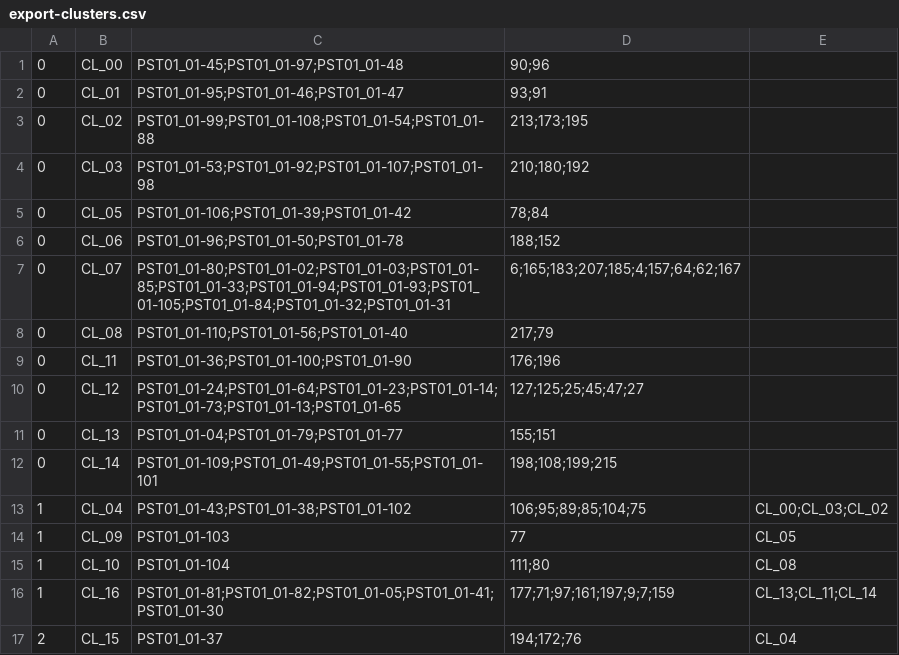
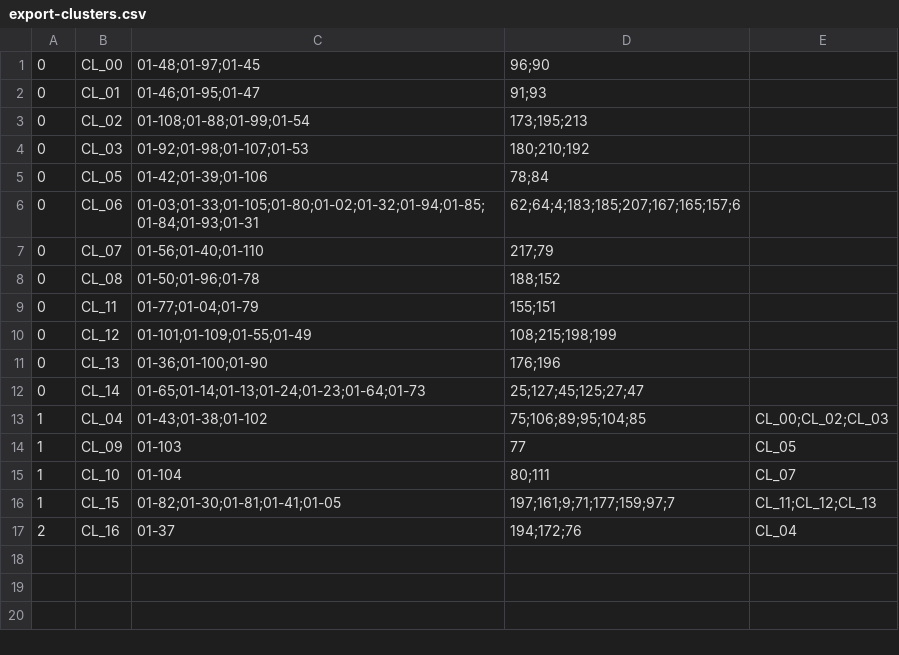
Before and after one commit to ArdooTala/Recon_Clustering, a CSV file: exports/export-clusters.csv, drawn as a sheet.

```diff
--- a/exports/export-clusters.csv
+++ b/exports/export-clusters.csv
@@ -1,17 +1,17 @@
-0,CL_00,PST01_01-45;PST01_01-97;PST01_01-48,90;96,
-0,CL_01,PST01_01-95;PST01_01-46;PST01_01-47,93;91,
-0,CL_02,PST01_01-99;PST01_01-108;PST01_01-54;PST01_01-88,213;173;195,
-0,CL_03,PST01_01-53;PST01_01-92;PST01_01-107;PST01_01-98,210;180;192,
-0,CL_05,PST01_01-106;PST01_01-39;PST01_01-42,78;84,
-0,CL_06,PST01_01-96;PST01_01-50;PST01_01-78,188;152,
-0,CL_07,PST01_01-80;PST01_01-02;PST01_01-03;PST01_01-85;PST01_01-33;PST01_01-94;PST01_01-93;PST01_01-105;PST01_01-84;PST01_01-32;PST01_01-31,6;165;183;207;185;4;157;64;62;167,
-0,CL_08,PST01_01-110;PST01_01-56;PST01_01-40,217;79,
-0,CL_11,PST01_01-36;PST01_01-100;PST01_01-90,176;196,
-0,CL_12,PST01_01-24;PST01_01-64;PST01_01-23;PST01_01-14;PST01_01-73;PST01_01-13;PST01_01-65,127;125;25;45;47;27,
-0,CL_13,PST01_01-04;PST01_01-79;PST01_01-77,155;151,
-0,CL_14,PST01_01-109;PST01_01-49;PST01_01-55;PST01_01-101,198;108;199;215,
-1,CL_04,PST01_01-43;PST01_01-38;PST01_01-102,106;95;89;85;104;75,CL_00;CL_03;CL_02
-1,CL_09,PST01_01-103,77,CL_05
-1,CL_10,PST01_01-104,111;80,CL_08
-1,CL_16,PST01_01-81;PST01_01-82;PST01_01-05;PST01_01-41;PST01_01-30,177;71;97;161;197;9;7;159,CL_13;CL_11;CL_14
-2,CL_15,PST01_01-37,194;172;76,CL_04
+0,CL_00,01-48;01-97;01-45,96;90,
+0,CL_01,01-46;01-95;01-47,91;93,
+0,CL_02,01-108;01-88;01-99;01-54,173;195;213,
+0,CL_03,01-92;01-98;01-107;01-53,180;210;192,
+0,CL_05,01-42;01-39;01-106,78;84,
+0,CL_06,01-03;01-33;01-105;01-80;01-02;01-32;01-94;01-85;01-84;01-93;01-31,62;64;4;183;185;207;167;165;157;6,
+0,CL_07,01-56;01-40;01-110,217;79,
+0,CL_08,01-50;01-96;01-78,188;152,
+0,CL_11,01-77;01-04;01-79,155;151,
+0,CL_12,01-101;01-109;01-55;01-49,108;215;198;199,
+0,CL_13,01-36;01-100;01-90,176;196,
+0,CL_14,01-65;01-14;01-13;01-24;01-23;01-64;01-73,25;127;45;125;27;47,
+1,CL_04,01-43;01-38;01-102,75;106;89;95;104;85,CL_00;CL_02;CL_03
+1,CL_09,01-103,77,CL_05
+1,CL_10,01-104,80;111,CL_07
+1,CL_15,01-82;01-30;01-81;01-41;01-05,197;161;9;71;177;159;97;7,CL_11;CL_12;CL_13
+2,CL_16,01-37,194;172;76,CL_04
```
Also changed, not shown: exports/export-gantt.csv, exports/export-stage_gantt.csv, 13 other files.
